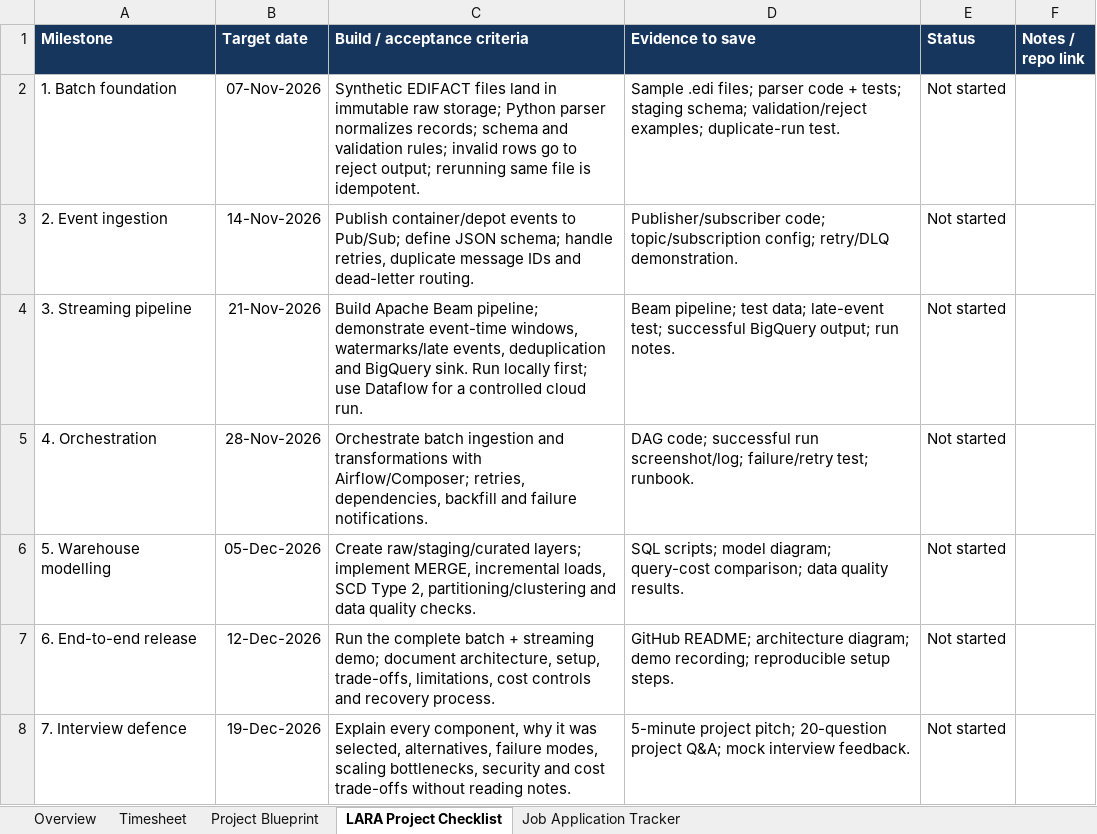
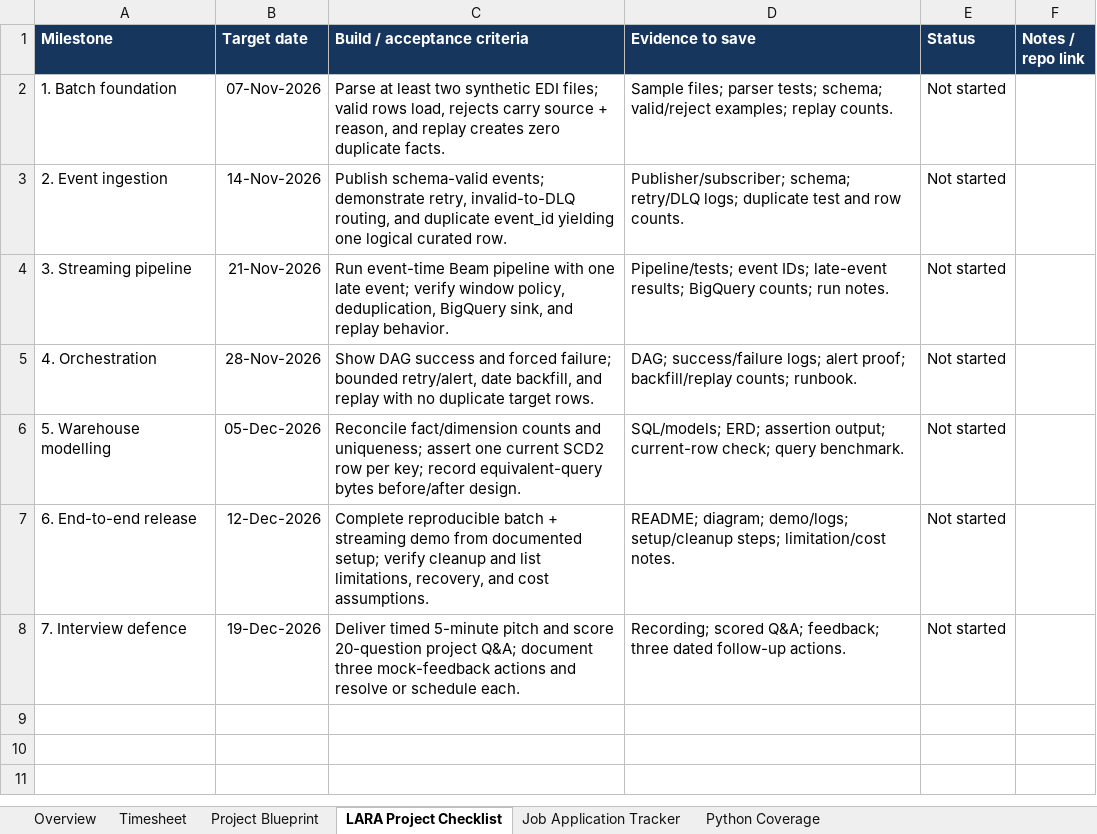
Before and after one commit to itsme-sherlock/habit-tracker, an Excel workbook: GCP_Data_Engineer_Final_Prep_Plan.xlsx, sheet LARA Project Checklist, drawn as a sheet; values as stored, in another font and other column widths than the file's, no borders; conditional formats not drawn; the diff names each change by its address in the sheet, - before the commit and + after, or states it on an @@ line.

```diff
--- a/GCP_Data_Engineer_Final_Prep_Plan.xlsx (sheet LARA Project Checklist)
+++ b/GCP_Data_Engineer_Final_Prep_Plan.xlsx (sheet LARA Project Checklist)
+sheet tab: Python Coverage
-C2 (Build / acceptance criteria): Synthetic EDIFACT files land in immutable raw storage; Python parser normalizes records; schema and validation rules; invalid rows go to reject output; rerunning same file is idempotent.
+C2 (Build / acceptance criteria): Parse at least two synthetic EDI files; valid rows load, rejects carry source + reason, and replay creates zero duplicate facts.
-D2 (Evidence to save): Sample .edi files; parser code + tests; staging schema; validation/reject examples; duplicate-run test.
+D2 (Evidence to save): Sample files; parser tests; schema; valid/reject examples; replay counts.
-C3 (Build / acceptance criteria): Publish container/depot events to Pub/Sub; define JSON schema; handle retries, duplicate message IDs and dead-letter routing.
+C3 (Build / acceptance criteria): Publish schema-valid events; demonstrate retry, invalid-to-DLQ routing, and duplicate event_id yielding one logical curated row.
-D3 (Evidence to save): Publisher/subscriber code; topic/subscription config; retry/DLQ demonstration.
+D3 (Evidence to save): Publisher/subscriber; schema; retry/DLQ logs; duplicate test and row counts.
-C4 (Build / acceptance criteria): Build Apache Beam pipeline; demonstrate event-time windows, watermarks/late events, deduplication and BigQuery sink. Run locally first; use Dataflow for a controlled cloud run.
+C4 (Build / acceptance criteria): Run event-time Beam pipeline with one late event; verify window policy, deduplication, BigQuery sink, and replay behavior.
-D4 (Evidence to save): Beam pipeline; test data; late-event test; successful BigQuery output; run notes.
+D4 (Evidence to save): Pipeline/tests; event IDs; late-event results; BigQuery counts; run notes.
-C5 (Build / acceptance criteria): Orchestrate batch ingestion and transformations with Airflow/Composer; retries, dependencies, backfill and failure notifications.
+C5 (Build / acceptance criteria): Show DAG success and forced failure; bounded retry/alert, date backfill, and replay with no duplicate target rows.
-D5 (Evidence to save): DAG code; successful run screenshot/log; failure/retry test; runbook.
+D5 (Evidence to save): DAG; success/failure logs; alert proof; backfill/replay counts; runbook.
-C6 (Build / acceptance criteria): Create raw/staging/curated layers; implement MERGE, incremental loads, SCD Type 2, partitioning/clustering and data quality checks.
+C6 (Build / acceptance criteria): Reconcile fact/dimension counts and uniqueness; assert one current SCD2 row per key; record equivalent-query bytes before/after design.
-D6 (Evidence to save): SQL scripts; model diagram; query-cost comparison; data quality results.
+D6 (Evidence to save): SQL/models; ERD; assertion output; current-row check; query benchmark.
-C7 (Build / acceptance criteria): Run the complete batch + streaming demo; document architecture, setup, trade-offs, limitations, cost controls and recovery process.
+C7 (Build / acceptance criteria): Complete reproducible batch + streaming demo from documented setup; verify cleanup and list limitations, recovery, and cost assumptions.
-D7 (Evidence to save): GitHub README; architecture diagram; demo recording; reproducible setup steps.
+D7 (Evidence to save): README; diagram; demo/logs; setup/cleanup steps; limitation/cost notes.
-C8 (Build / acceptance criteria): Explain every component, why it was selected, alternatives, failure modes, scaling bottlenecks, security and cost trade-offs without reading notes.
+C8 (Build / acceptance criteria): Deliver timed 5-minute pitch and score 20-question project Q&A; document three mock-feedback actions and resolve or schedule each.
-D8 (Evidence to save): 5-minute project pitch; 20-question project Q&A; mock interview feedback.
+D8 (Evidence to save): Recording; scored Q&A; feedback; three dated follow-up actions.
```
Also changed, not shown: sheet Timesheet, sheet Overview.
